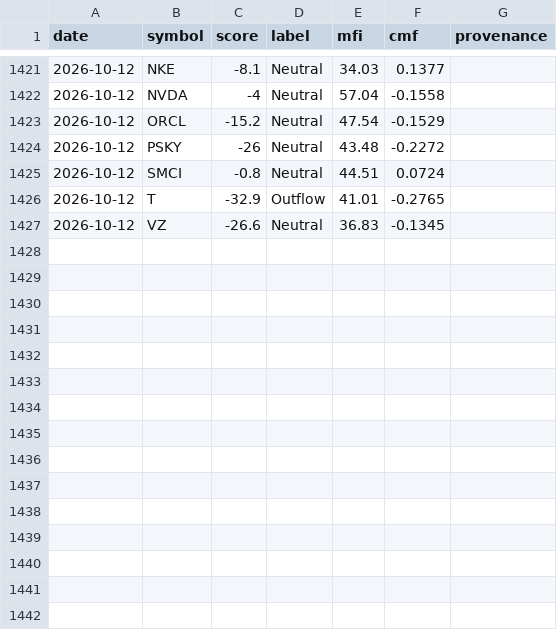
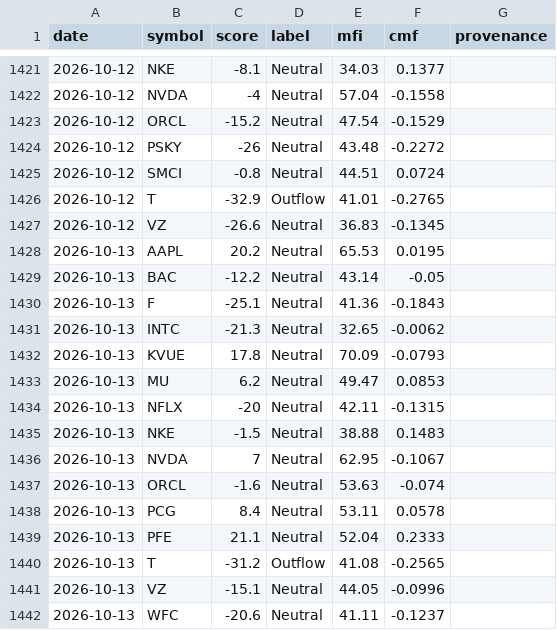
Before and after one commit to btabiado/alpine-data, a CSV file: data/stock_money_flow_history.csv, drawn as a sheet; only a part is shown, gaps mark what is left out; the diff names each change by its address in the sheet, - before the commit and + after, or states it on an @@ line.

```diff
--- a/data/stock_money_flow_history.csv
+++ b/data/stock_money_flow_history.csv
+row 1428: 2026-10-13 | AAPL | 20.2 | Neutral | 65.53 | 0.0195
+row 1429: 2026-10-13 | BAC | -12.2 | Neutral | 43.14 | -0.05
+row 1430: 2026-10-13 | F | -25.1 | Neutral | 41.36 | -0.1843
+row 1431: 2026-10-13 | INTC | -21.3 | Neutral | 32.65 | -0.0062
+row 1432: 2026-10-13 | KVUE | 17.8 | Neutral | 70.09 | -0.0793
+row 1433: 2026-10-13 | MU | 6.2 | Neutral | 49.47 | 0.0853
+row 1434: 2026-10-13 | NFLX | -20 | Neutral | 42.11 | -0.1315
+row 1435: 2026-10-13 | NKE | -1.5 | Neutral | 38.88 | 0.1483
+row 1436: 2026-10-13 | NVDA | 7 | Neutral | 62.95 | -0.1067
+row 1437: 2026-10-13 | ORCL | -1.6 | Neutral | 53.63 | -0.074
+row 1438: 2026-10-13 | PCG | 8.4 | Neutral | 53.11 | 0.0578
+row 1439: 2026-10-13 | PFE | 21.1 | Neutral | 52.04 | 0.2333
+row 1440: 2026-10-13 | T | -31.2 | Outflow | 41.08 | -0.2565
+row 1441: 2026-10-13 | VZ | -15.1 | Neutral | 44.05 | -0.0996
+row 1442: 2026-10-13 | WFC | -20.6 | Neutral | 41.11 | -0.1237
```
Also changed, not shown: data/travel_advisory_levels.csv.
